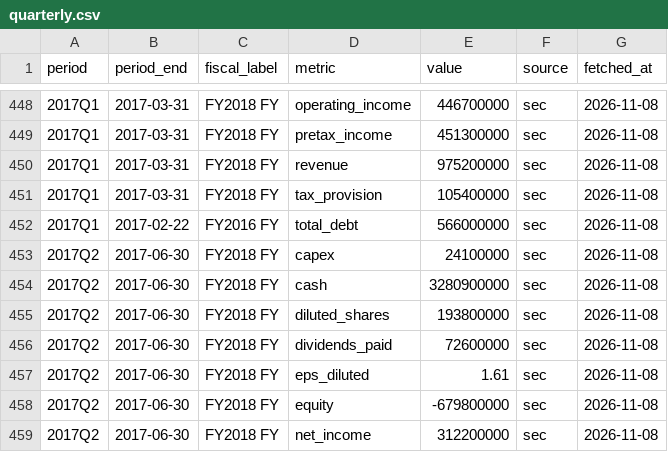
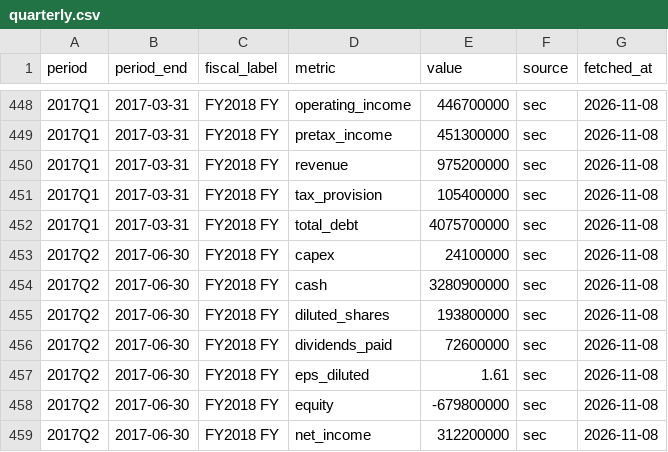
Before and after one commit to Antonis-Koutsoumpis/stock_valuation_watchlist, a CSV file: data/MCO/quarterly.csv, drawn as a sheet; only a part is shown, gaps mark what is left out.

```diff
--- a/data/MCO/quarterly.csv
+++ b/data/MCO/quarterly.csv
@@ -451,3 +451,3 @@ period,period_end,fiscal_label,metric,value,source,fetched_at
 2017Q1,2017-03-31,FY2018 FY,tax_provision,105400000,sec,2026-11-08
-2017Q1,2017-02-22,FY2016 FY,total_debt,566000000,sec,2026-11-08
+2017Q1,2017-03-31,FY2018 FY,total_debt,4075700000,sec,2026-11-08
 2017Q2,2017-06-30,FY2018 FY,capex,24100000,sec,2026-11-08
```
Also changed, not shown: data/CEG/quarterly.csv, data/CELH/daily.csv, 22 other files.
